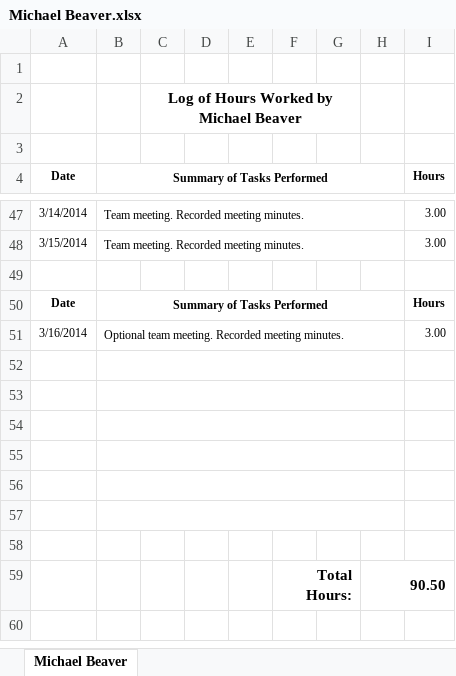
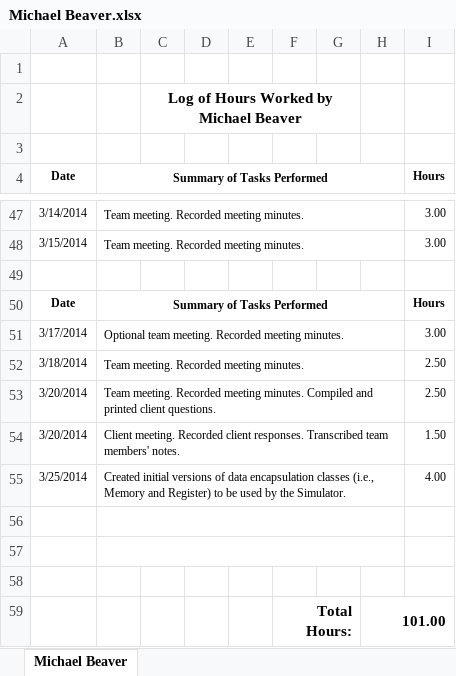
Before and after one commit to thunt1/Tunnel_Snakes, an Excel workbook: Documents/Work Logs/Michael Beaver.xlsx, sheet Michael Beaver, drawn as a sheet; only a part is shown, gaps mark what is left out; values as stored, in another font and other column widths than the file's, no borders; removed rows and columns are numbered as before the commit, all else as after; the diff names each change by its address in the sheet, - before the commit and + after, or states it on an @@ line.

Commit message:
Documents -- Work Log
Work log for Michael Beaver

```diff
--- a/Documents/Work Logs/Michael Beaver.xlsx (sheet Michael Beaver)
+++ b/Documents/Work Logs/Michael Beaver.xlsx (sheet Michael Beaver)
-A51 (Date): 3/16/2014
+A51 (Date): 3/17/2014
+row 52: 3/18/2014 | Team meeting. Recorded meeting minutes. |  |  |  |  |  |  | 2.50
+row 53: 3/20/2014 | Team meeting. Recorded meeting minutes. Compiled and printed client questions. |  |  |  |  |  |  | 2.50
+row 54: 3/20/2014 | Client meeting. Recorded client responses. Transcribed team members' notes. |  |  |  |  |  |  | 1.50
+row 55: 3/25/2014 | Created initial versions of data encapsulation classes (i.e., Memory and Register) to be used by the Simulator. |  |  |  |  |  |  | 4.00
-B54:H54 merged
-B55:H55 merged
-row 59: (empty)
+row 59:  |  |  |  |  | Total Hours: |  | 101.00
+F59:G59 merged
+H59:I59 merged
-row 56: (empty)
-row 57: (empty)
-row 58: (empty)
-row 59:  |  |  |  |  | Total Hours: |  | 90.50
```
